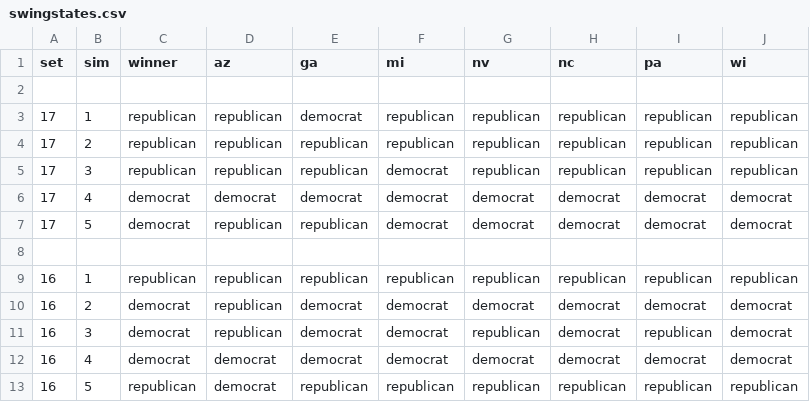
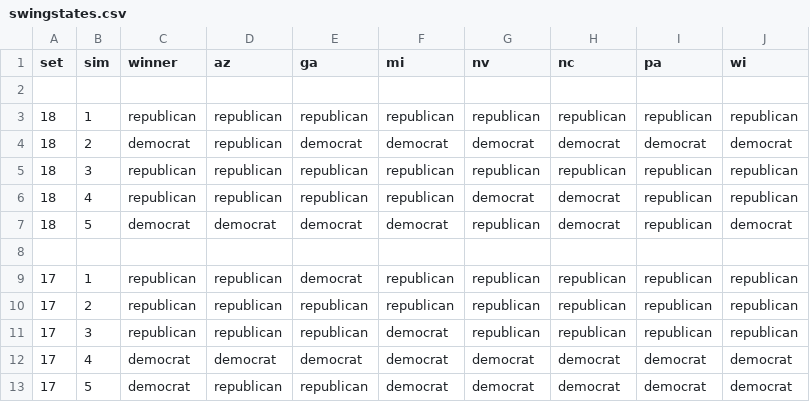
Before and after one commit to thejessicafelts/270toWin-Simulation-Automation, a CSV file: swingstates.csv, drawn as a sheet; only a part is shown; the shorter side is filled out with more unchanged rows.

```diff
--- a/swingstates.csv
+++ b/swingstates.csv
@@ -2,2 +2,8 @@ set,sim,winner,az,ga,mi,nv,nc,pa,wi
 
+18,1,republican,republican,republican,republican,republican,republican,republican,republican
+18,2,democrat,republican,democrat,democrat,democrat,democrat,democrat,democrat
+18,3,republican,republican,republican,republican,republican,republican,republican,republican
+18,4,republican,republican,republican,republican,democrat,democrat,republican,republican
+18,5,democrat,democrat,democrat,democrat,republican,democrat,republican,democrat
+
 17,1,republican,republican,democrat,republican,republican,republican,republican,republican
```
Also changed, not shown: 1 other file.
